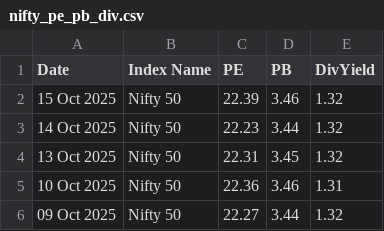
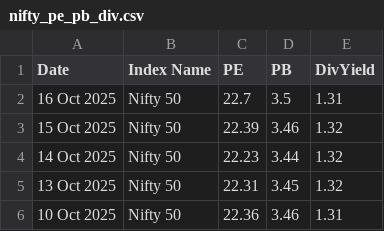
Before and after one commit to HARI-KIRAN-REDDY/FIIDIIData, a CSV file: nifty_pe_pb_div.csv, drawn as a sheet; only a part is shown; the shorter side is filled out with more unchanged rows.

Commit message:
📈 Daily update - 2025-10-16

```diff
--- a/nifty_pe_pb_div.csv
+++ b/nifty_pe_pb_div.csv
@@ -1,2 +1,3 @@
 Date,Index Name,PE,PB,DivYield
+16 Oct 2025,Nifty 50,22.7,3.5,1.31
 15 Oct 2025,Nifty 50,22.39,3.46,1.32
```
